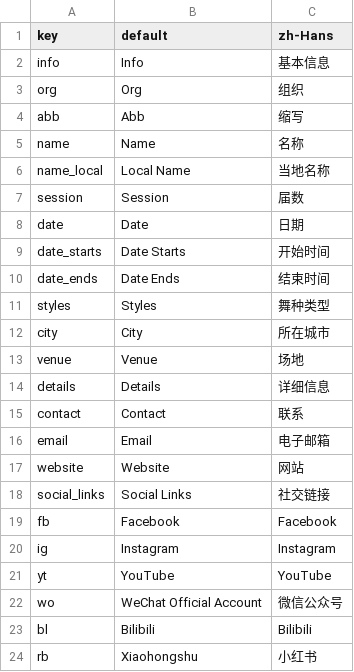
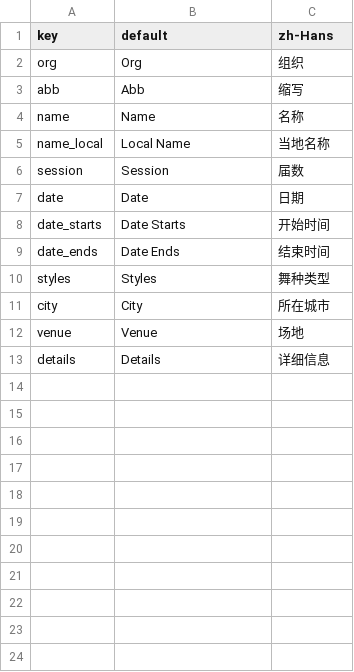
Before and after one commit to swingdance/localizations, a CSV file: event_details.csv, drawn as a sheet; the diff names each change by its address in the sheet, - before the commit and + after, or states it on an @@ line.

Commit message:
Update navigations.csv, regions.csv, event_details.csv

```diff
--- a/event_details.csv
+++ b/event_details.csv
-row 2: info | Info | 基本信息
-row 15: contact | Contact | 联系
-row 16: email | Email | 电子邮箱
-row 17: website | Website | 网站
-row 18: social_links | Social Links | 社交链接
-row 19: fb | Facebook | Facebook
-row 20: ig | Instagram | Instagram
-row 21: yt | YouTube | YouTube
-row 22: wo | WeChat Official Account | 微信公众号
-row 23: bl | Bilibili | Bilibili
-row 24: rb | Xiaohongshu | 小红书
```
Also changed, not shown: navigations.csv, regions.csv.
